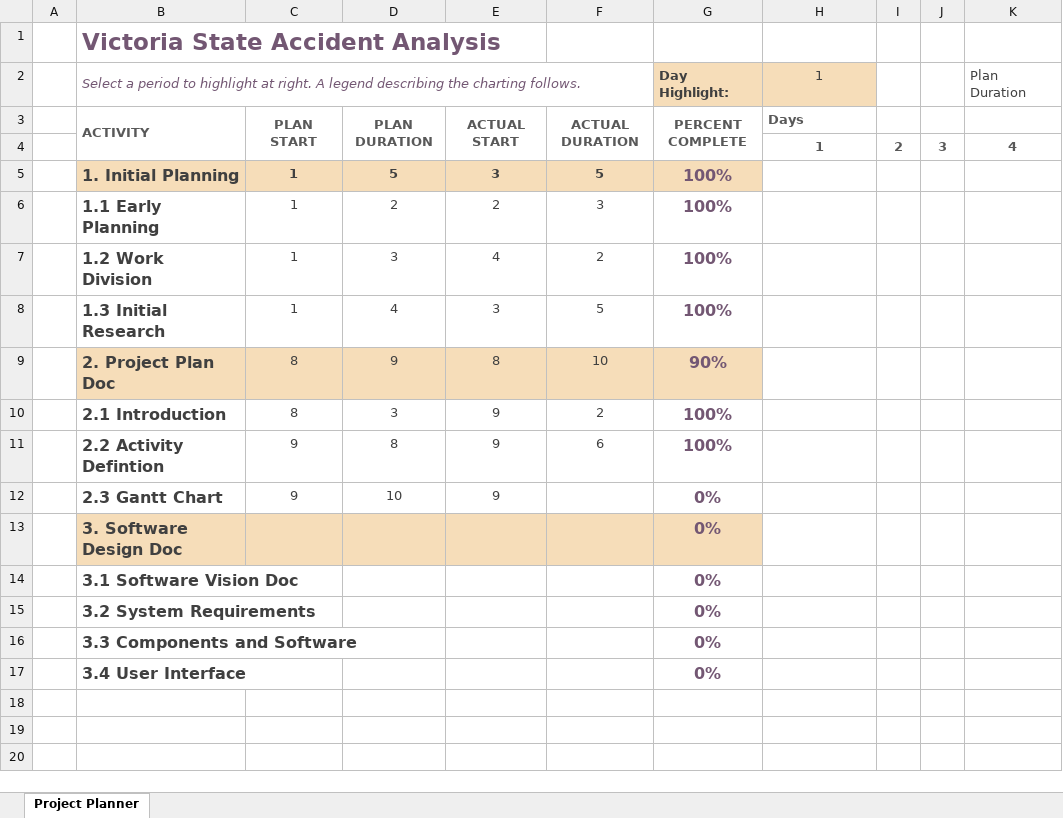
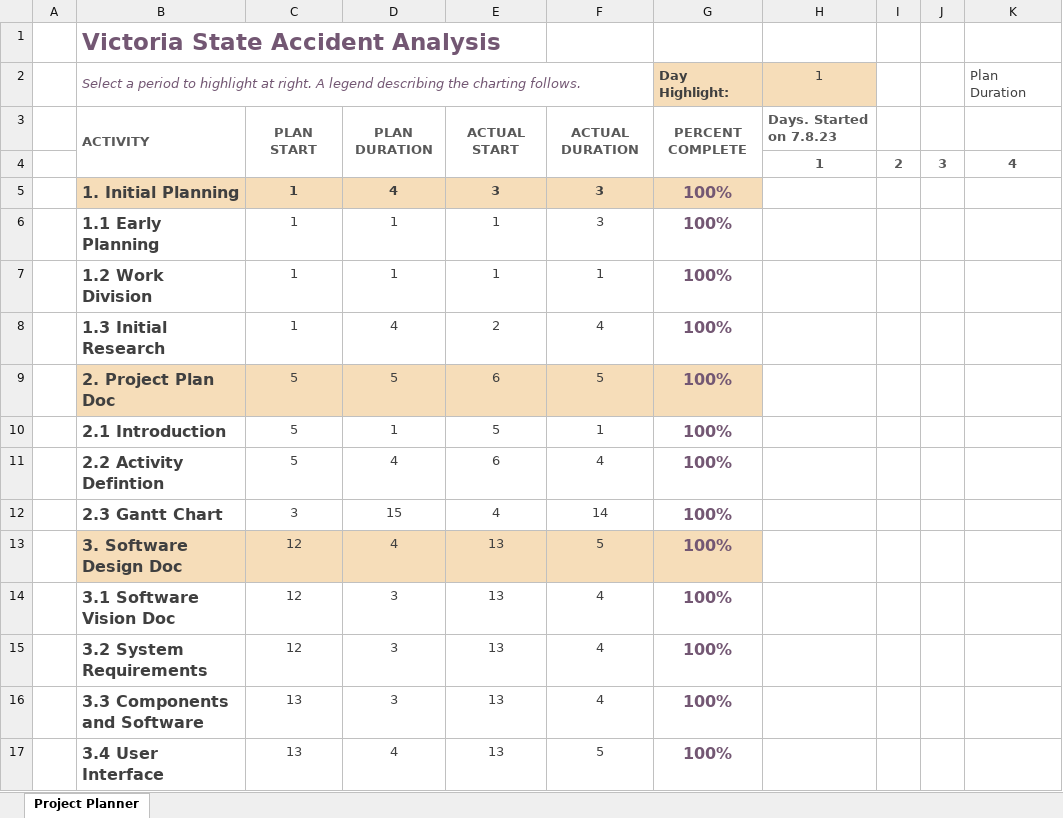
Before and after one commit to DrkKnight02/Assignment-Software-Technologies-, an Excel workbook: Gantt chart.xlsx, sheet Project Planner, drawn as a sheet; only a part is shown; values as stored, in another font and other column widths than the file's, no borders; conditional formats not drawn; the diff names each change by its address in the sheet, - before the commit and + after, or states it on an @@ line.

Commit message:
Proof read all docs and attached completed Gantt

```diff
--- a/Gantt chart.xlsx (sheet Project Planner)
+++ b/Gantt chart.xlsx (sheet Project Planner)
-H3 (1): Days
+H3 (1): Days. Started on 7.8.23
-D5: 5
+D5: 4
-F5: 5
+F5: 3
-D6: 2
+D6: 1
-E6: 2
+E6: 1
-D7: 3
+D7: 1
-E7: 4
+E7: 1
-F7: 2
+F7: 1
-E8: 3
+E8: 2
-F8: 5
+F8: 4
-C9:C10: 8
+C9:C10: 5
-D9: 9
+D9: 5
-E9: 8
+E9: 6
-F9: 10
+F9: 5
-G9 (Day Highlight:): 90%
+G9 (Day Highlight:): 100%
-D10: 3
+D10: 1
-E10: 9
+E10: 5
-F10: 2
+F10: 1
-C11: 9
+C11: 5
-D11: 8
+D11: 4
-E11: 9
+E11: 6
-F11: 6
+F11: 4
-C12: 9
+C12: 3
-D12: 10
+D12: 15
-E12: 9
+E12: 4
-F12: (empty)
+F12: 14
-G12:G17 (Day Highlight:): 0%
+G12:G17 (Day Highlight:): 100%
-C13:C15: (empty)
+C13:C15: 12
-D13: (empty)
+D13: 4
-E13:E17: (empty)
+E13:E17: 13
-F13: (empty)
+F13: 5
-D14:D16: (empty)
+D14:D16: 3
-F14:F16: (empty)
+F14:F16: 4
-C16:C17: (empty)
+C16:C17: 13
-D17: (empty)
+D17: 4
-F17: (empty)
+F17: 5
```
Also changed, not shown: 2 other files.
